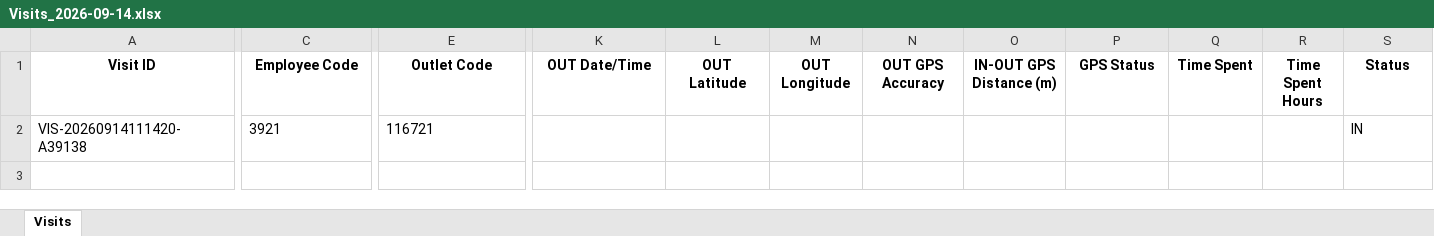
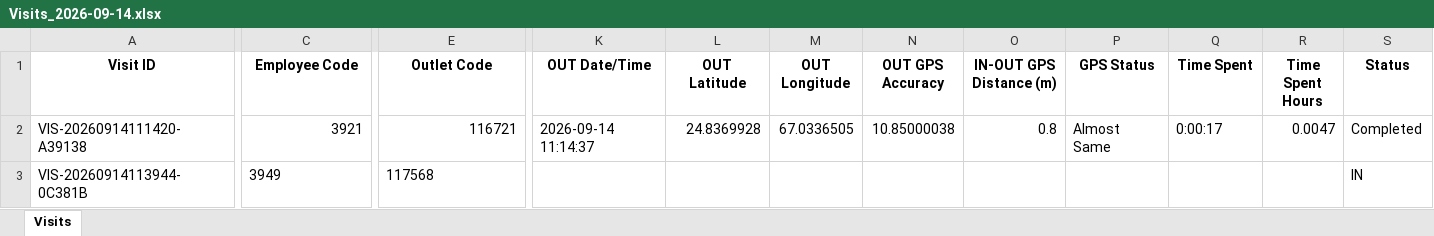
Before and after one commit to syedkashan-ops/petrol-station-visit-reports, an Excel workbook: data/visits/Visits_2026-09-14.xlsx, sheet Visits, drawn as a sheet; only a part is shown, gaps mark what is left out; values as stored, in another font and other column widths than the file's, no borders; rows hold the shown columns only; the diff names each change by its address in the sheet, - before the commit and + after, or states it on an @@ line.

Commit message:
Sync daily report 2026-09-14

```diff
--- a/data/visits/Visits_2026-09-14.xlsx (sheet Visits)
+++ b/data/visits/Visits_2026-09-14.xlsx (sheet Visits)
-C2 alignment: left
+C2 alignment: right
-E2 alignment: left
+E2 alignment: right
-K2 (OUT Date/Time): (empty)
+K2 (OUT Date/Time): 2026-09-14 11:14:37
-L2 (OUT Latitude): (empty)
+L2 (OUT Latitude): 24.8369928
-M2 (OUT Longitude): (empty)
+M2 (OUT Longitude): 67.0336505
-N2 (OUT GPS Accuracy): (empty)
+N2 (OUT GPS Accuracy): 10.85000038
-O2 (IN-OUT GPS Distance (m)): (empty)
+O2 (IN-OUT GPS Distance (m)): 0.8
-P2 (GPS Status): (empty)
+P2 (GPS Status): Almost Same
-Q2 (Time Spent): (empty)
+Q2 (Time Spent): 0:00:17
-R2 (Time Spent Hours): (empty)
+R2 (Time Spent Hours): 0.0047
-S2 (Status): IN
+S2 (Status): Completed
+row 3: VIS-20260914113944-0C381B | 3949 | 117568 |  |  |  |  |  |  |  |  | IN
```
